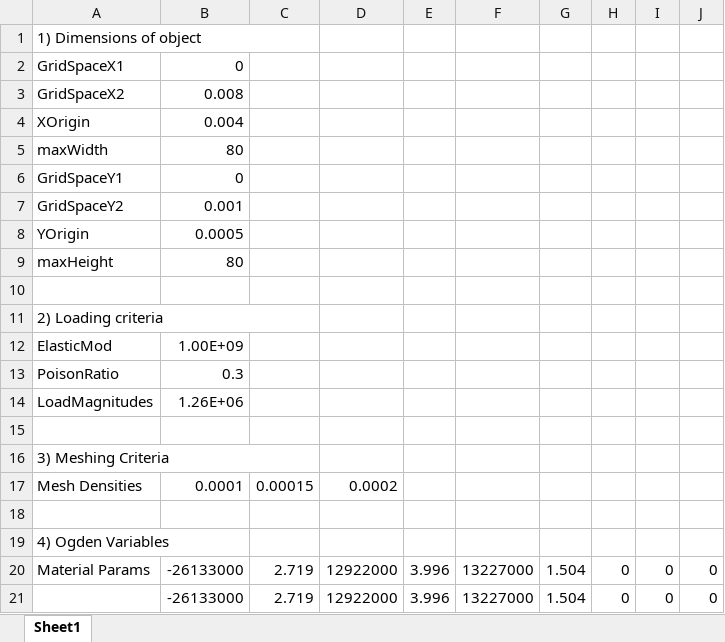
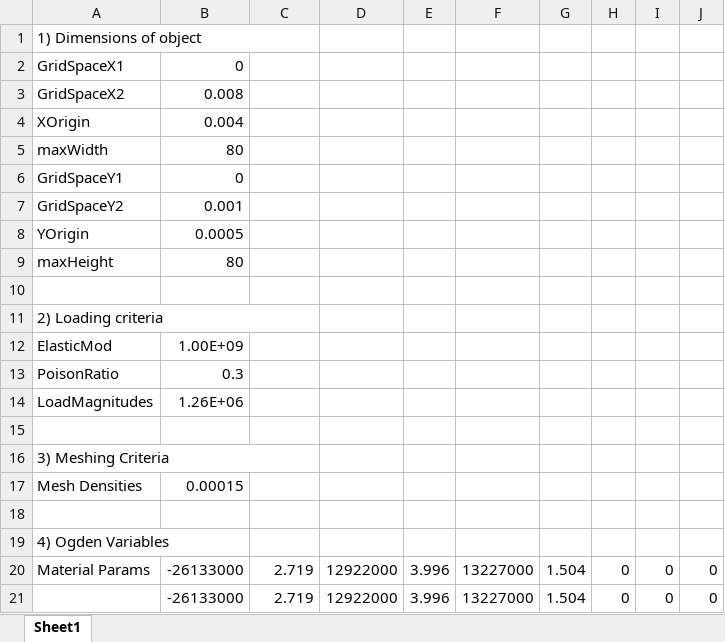
Before and after one commit to piers-ch-allen/Automated-Modelling-System, an Excel workbook: AbacusVariables.xlsx, sheet Sheet1, drawn as a sheet; values as stored, in another font and other column widths than the file's, no borders; the diff names each change by its address in the sheet, - before the commit and + after, or states it on an @@ line.

```diff
--- a/AbacusVariables.xlsx (sheet Sheet1)
+++ b/AbacusVariables.xlsx (sheet Sheet1)
-B17: 0.0001
+B17: 0.00015
-C17: 0.00015
+C17: (empty)
-D17: 0.0002
+D17: (empty)
```
Also changed, not shown: 2 other files.
